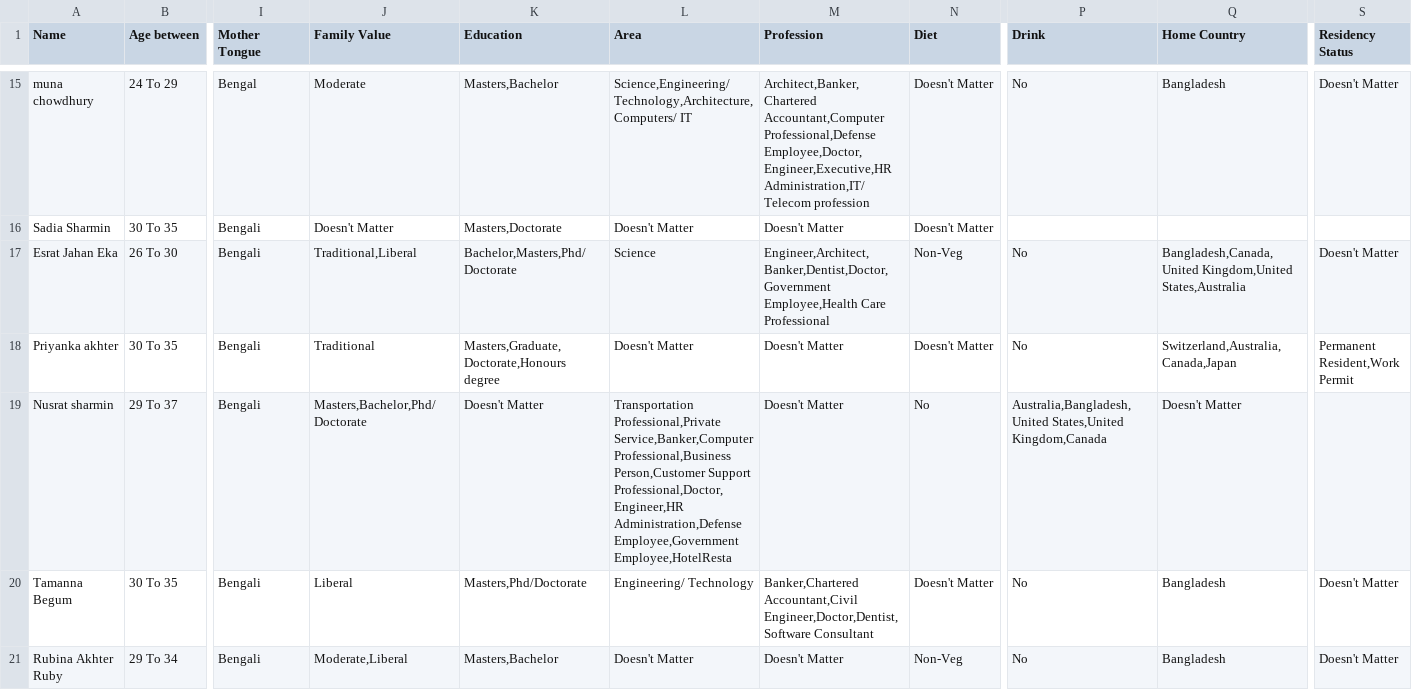
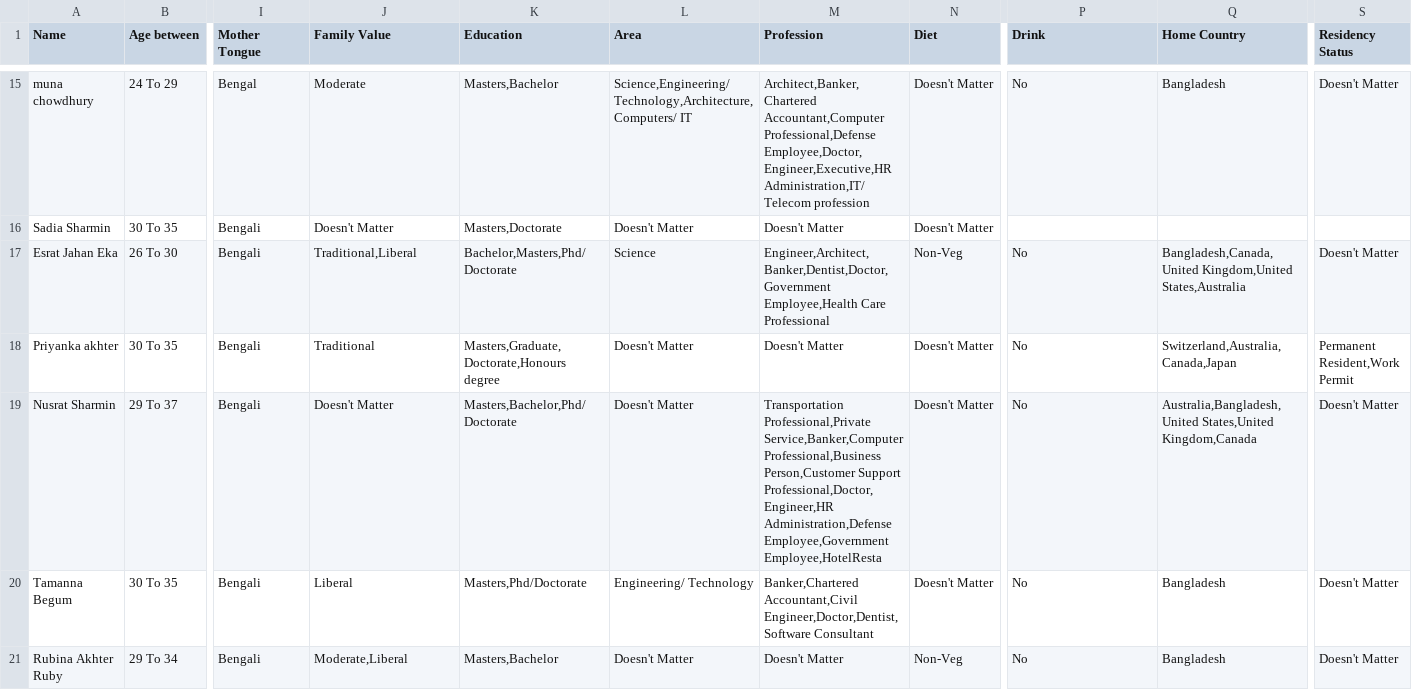
Before and after one commit to rafi-nascenia/biyeta-match, a CSV file: data/female-prefs.csv, drawn as a sheet; only a part is shown, gaps mark what is left out; the diff names each change by its address in the sheet, - before the commit and + after, or states it on an @@ line.

Commit message:
fix column data

```diff
--- a/data/female-prefs.csv
+++ b/data/female-prefs.csv
-A19 (Name): Nusrat sharmin
+A19 (Name): Nusrat Sharmin
-J19 (Family Value): Masters,Bachelor,Phd/Doctorate
+J19 (Family Value): Doesn't Matter
-K19 (Education): Doesn't Matter
+K19 (Education): Masters,Bachelor,Phd/Doctorate
-L19 (Area): Transportation Professional,Private Service,Banker,Computer Professional,Business Person,Customer Support Professional,Doctor,Engineer,HR Administration,Defense Employee,Government Employee,HotelResta
+L19 (Area): Doesn't Matter
-M19 (Profession): Doesn't Matter
+M19 (Profession): Transportation Professional,Private Service,Banker,Computer Professional,Business Person,Customer Support Professional,Doctor,Engineer,HR Administration,Defense Employee,Government Employee,HotelResta
-N19 (Diet): No
+N19 (Diet): Doesn't Matter
-P19 (Drink): Australia,Bangladesh,United States,United Kingdom,Canada
+P19 (Drink): No
-Q19 (Home Country): Doesn't Matter
+Q19 (Home Country): Australia,Bangladesh,United States,United Kingdom,Canada
-S19 (Residency Status): (empty)
+S19 (Residency Status): Doesn't Matter
```
